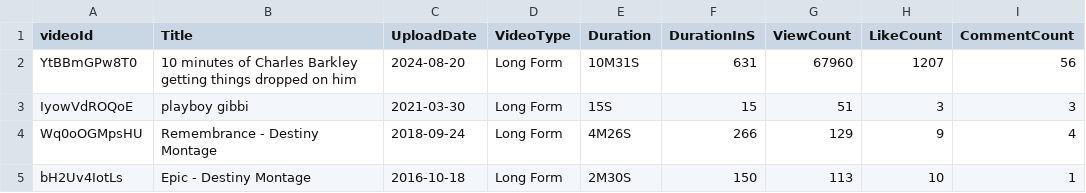
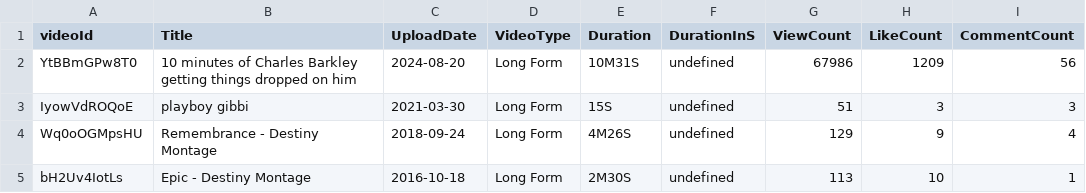
Before and after one commit to sinopolimonopoly/yt-scraper-app, a CSV file: curtisdoingthings_output.csv, drawn as a sheet.

Commit message:
outputting to the front end???? Yes indeed

```diff
--- a/curtisdoingthings_output.csv
+++ b/curtisdoingthings_output.csv
@@ -1,5 +1,5 @@
 videoId,Title,UploadDate,VideoType,Duration,DurationInS,ViewCount,LikeCount,CommentCount
-YtBBmGPw8T0,"10 minutes of Charles Barkley getting things dropped on him",2024-08-20,Long Form,10M31S,631,67960,1207,56
-IyowVdROQoE,"playboy gibbi",2021-03-30,Long Form,15S,15,51,3,3
-Wq0oOGMpsHU,"Remembrance - Destiny Montage",2018-09-24,Long Form,4M26S,266,129,9,4
-bH2Uv4IotLs,"Epic - Destiny Montage",2016-10-18,Long Form,2M30S,150,113,10,1
+YtBBmGPw8T0,"10 minutes of Charles Barkley getting things dropped on him",2024-08-20,Long Form,10M31S,undefined,67986,1209,56
+IyowVdROQoE,"playboy gibbi",2021-03-30,Long Form,15S,undefined,51,3,3
+Wq0oOGMpsHU,"Remembrance - Destiny Montage",2018-09-24,Long Form,4M26S,undefined,129,9,4
+bH2Uv4IotLs,"Epic - Destiny Montage",2016-10-18,Long Form,2M30S,undefined,113,10,1
```
Also changed, not shown: 7 other files.
